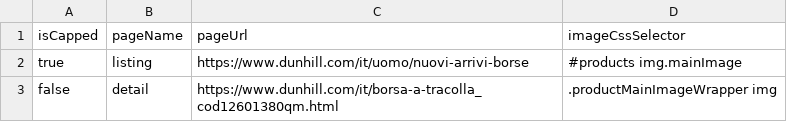
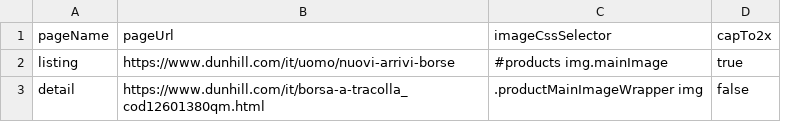
Before and after one commit to verlok/responsive-images-automator, a CSV file: config/extraction.csv, drawn as a sheet; removed rows and columns are numbered as before the commit, all else as after; the diff names each change by its address in the sheet, - before the commit and + after, or states it on an @@ line.

```diff
--- a/config/extraction.csv
+++ b/config/extraction.csv
-column A (isCapped), rows 2-3: true | false
+column D (capTo2x), rows 2-3: true | false
```
Also changed, not shown: 1 other file.
